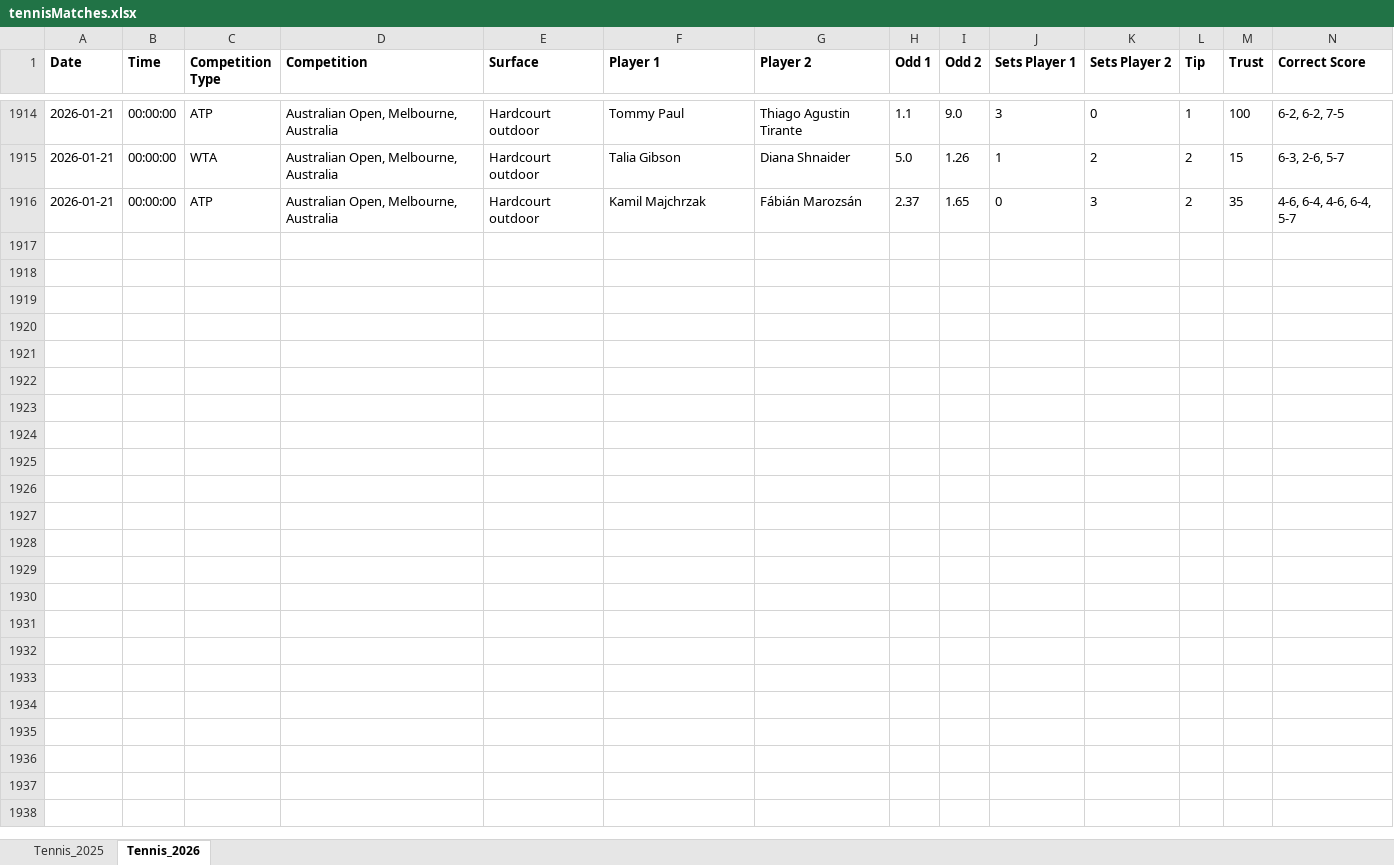
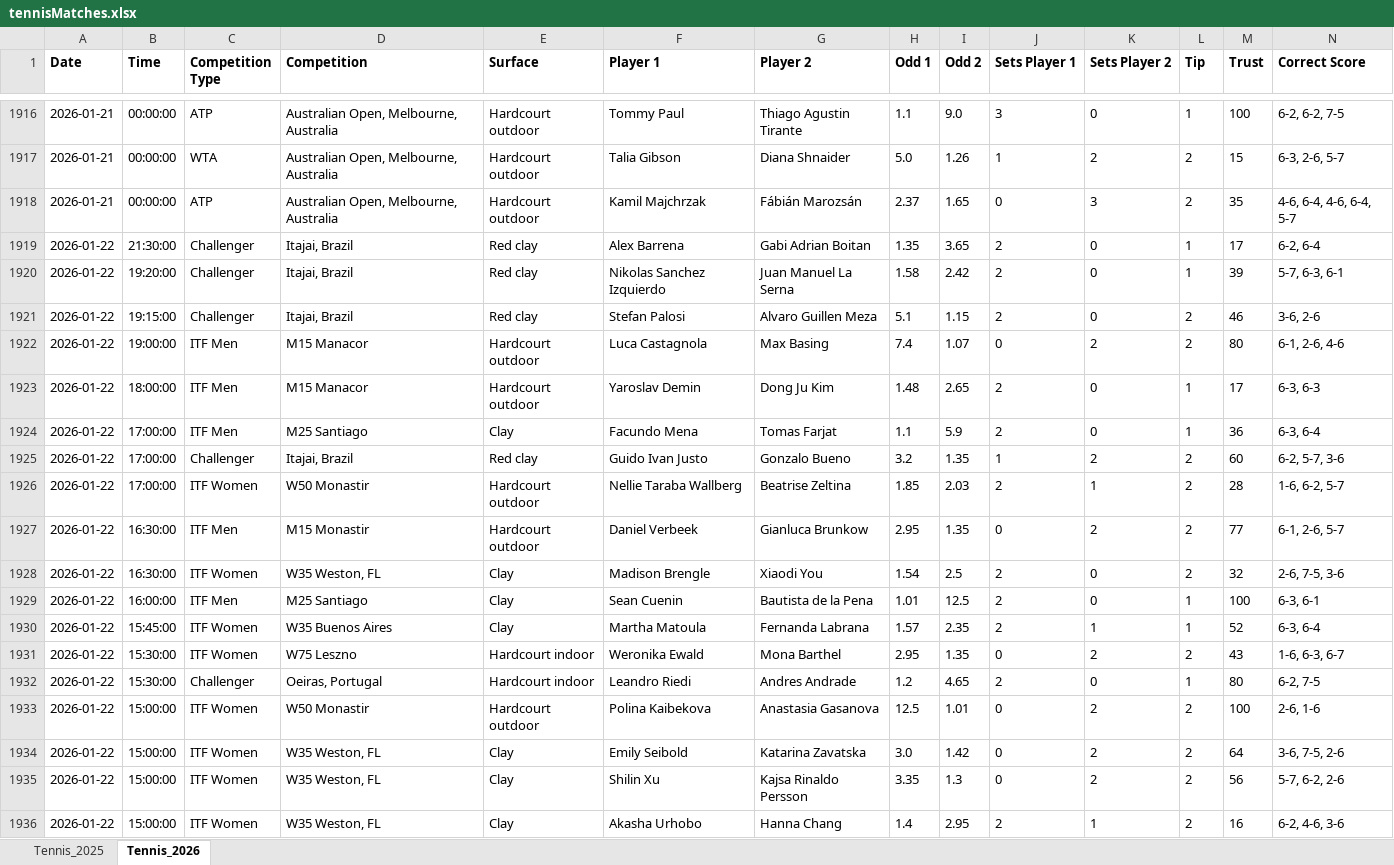
Before and after one commit to Dani-Ionescu/tennispredictions-ai-data, an Excel workbook: tennisMatches.xlsx, sheet Tennis_2026, drawn as a sheet; only a part is shown, gaps mark what is left out; values as stored, in another font and other column widths than the file's, no borders; rows hold the shown columns only; the diff covers the shown part only; the diff names each change by its address in the sheet, - before the commit and + after, or states it on an @@ line.

```diff
--- a/tennisMatches.xlsx (sheet Tennis_2026)
+++ b/tennisMatches.xlsx (sheet Tennis_2026)
+row 1919: 2026-01-22 | 21:30:00 | Challenger | Itajai, Brazil | Red clay | Alex Barrena | Gabi Adrian Boitan | 1.35 | 3.65 | 2 | 0 | 1 | 17 | 6-2, 6-4
+row 1920: 2026-01-22 | 19:20:00 | Challenger | Itajai, Brazil | Red clay | Nikolas Sanchez Izquierdo | Juan Manuel La Serna | 1.58 | 2.42 | 2 | 0 | 1 | 39 | 5-7, 6-3, 6-1
+row 1921: 2026-01-22 | 19:15:00 | Challenger | Itajai, Brazil | Red clay | Stefan Palosi | Alvaro Guillen Meza | 5.1 | 1.15 | 2 | 0 | 2 | 46 | 3-6, 2-6
+row 1922: 2026-01-22 | 19:00:00 | ITF Men | M15 Manacor | Hardcourt outdoor | Luca Castagnola | Max Basing | 7.4 | 1.07 | 0 | 2 | 2 | 80 | 6-1, 2-6, 4-6
+row 1923: 2026-01-22 | 18:00:00 | ITF Men | M15 Manacor | Hardcourt outdoor | Yaroslav Demin | Dong Ju Kim | 1.48 | 2.65 | 2 | 0 | 1 | 17 | 6-3, 6-3
+row 1924: 2026-01-22 | 17:00:00 | ITF Men | M25 Santiago | Clay | Facundo Mena | Tomas Farjat | 1.1 | 5.9 | 2 | 0 | 1 | 36 | 6-3, 6-4
+row 1925: 2026-01-22 | 17:00:00 | Challenger | Itajai, Brazil | Red clay | Guido Ivan Justo | Gonzalo Bueno | 3.2 | 1.35 | 1 | 2 | 2 | 60 | 6-2, 5-7, 3-6
+row 1926: 2026-01-22 | 17:00:00 | ITF Women | W50 Monastir | Hardcourt outdoor | Nellie Taraba Wallberg | Beatrise Zeltina | 1.85 | 2.03 | 2 | 1 | 2 | 28 | 1-6, 6-2, 5-7
+row 1927: 2026-01-22 | 16:30:00 | ITF Men | M15 Monastir | Hardcourt outdoor | Daniel Verbeek | Gianluca Brunkow | 2.95 | 1.35 | 0 | 2 | 2 | 77 | 6-1, 2-6, 5-7
+row 1928: 2026-01-22 | 16:30:00 | ITF Women | W35 Weston, FL | Clay | Madison Brengle | Xiaodi You | 1.54 | 2.5 | 2 | 0 | 2 | 32 | 2-6, 7-5, 3-6
+row 1929: 2026-01-22 | 16:00:00 | ITF Men | M25 Santiago | Clay | Sean Cuenin | Bautista de la Pena | 1.01 | 12.5 | 2 | 0 | 1 | 100 | 6-3, 6-1
+row 1930: 2026-01-22 | 15:45:00 | ITF Women | W35 Buenos Aires | Clay | Martha Matoula | Fernanda Labrana | 1.57 | 2.35 | 2 | 1 | 1 | 52 | 6-3, 6-4
+row 1931: 2026-01-22 | 15:30:00 | ITF Women | W75 Leszno | Hardcourt indoor | Weronika Ewald | Mona Barthel | 2.95 | 1.35 | 0 | 2 | 2 | 43 | 1-6, 6-3, 6-7
+row 1932: 2026-01-22 | 15:30:00 | Challenger | Oeiras, Portugal | Hardcourt indoor | Leandro Riedi | Andres Andrade | 1.2 | 4.65 | 2 | 0 | 1 | 80 | 6-2, 7-5
+row 1933: 2026-01-22 | 15:00:00 | ITF Women | W50 Monastir | Hardcourt outdoor | Polina Kaibekova | Anastasia Gasanova | 12.5 | 1.01 | 0 | 2 | 2 | 100 | 2-6, 1-6
+row 1934: 2026-01-22 | 15:00:00 | ITF Women | W35 Weston, FL | Clay | Emily Seibold | Katarina Zavatska | 3.0 | 1.42 | 0 | 2 | 2 | 64 | 3-6, 7-5, 2-6
+row 1935: 2026-01-22 | 15:00:00 | ITF Women | W35 Weston, FL | Clay | Shilin Xu | Kajsa Rinaldo Persson | 3.35 | 1.3 | 0 | 2 | 2 | 56 | 5-7, 6-2, 2-6
+row 1936: 2026-01-22 | 15:00:00 | ITF Women | W35 Weston, FL | Clay | Akasha Urhobo | Hanna Chang | 1.4 | 2.95 | 2 | 1 | 2 | 16 | 6-2, 4-6, 3-6
```
Also changed, not shown: 91 added rows elsewhere in this sheet, 1 other file.
